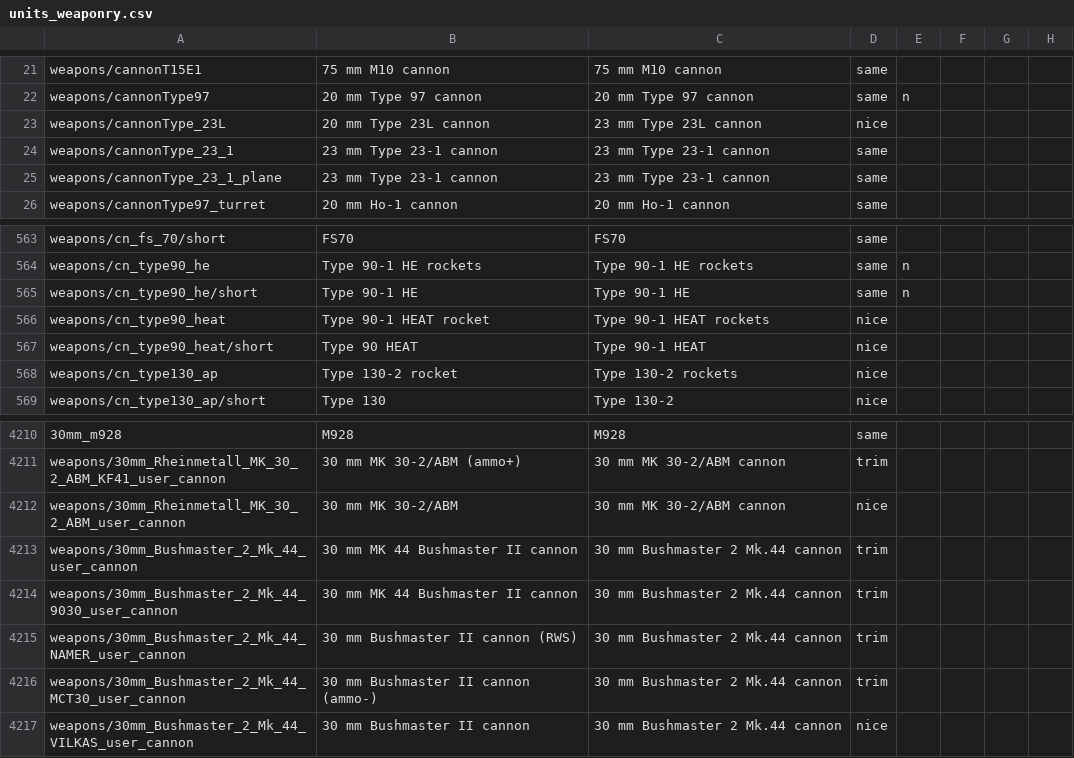
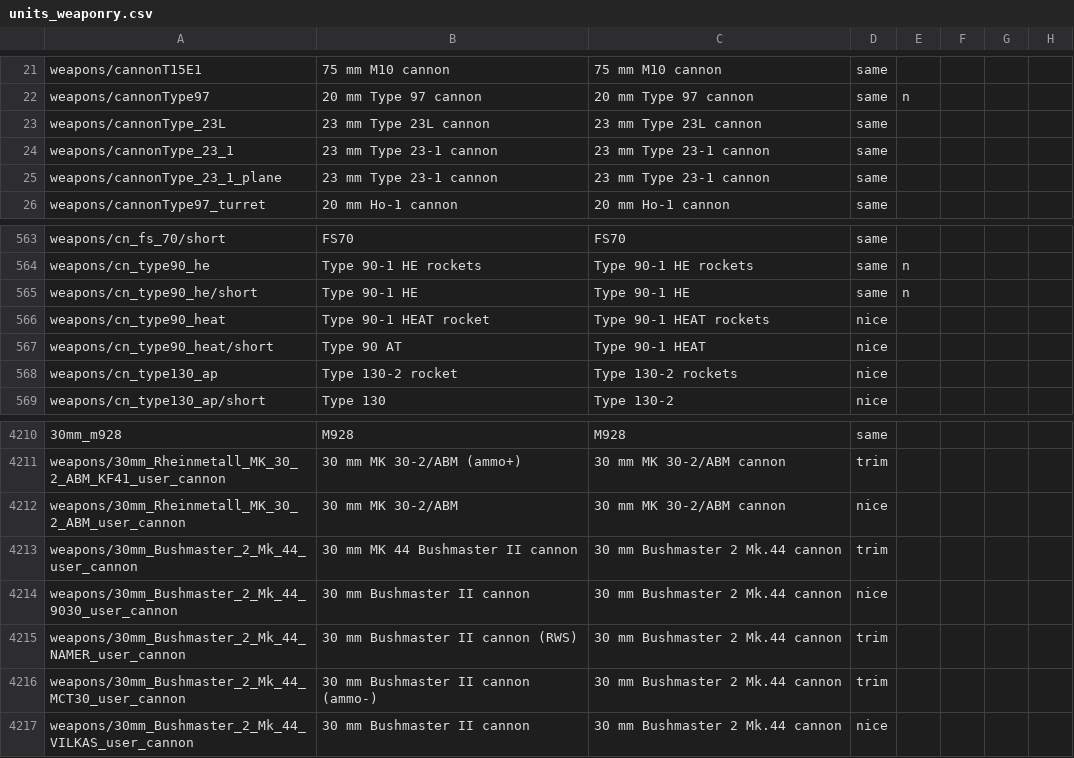
Before and after one commit to mikechuy/SCAM, a CSV file: units_weaponry.csv, drawn as a sheet; only a part is shown, gaps mark what is left out; the diff names each change by its address in the sheet, - before the commit and + after, or states it on an @@ line.

```diff
--- a/units_weaponry.csv
+++ b/units_weaponry.csv
-B23: 20 mm Type 23L cannon
+B23: 23 mm Type 23L cannon
-D23: nice
+D23: same
-B567: Type 90 HEAT
+B567: Type 90 AT
-B4214: 30 mm MK 44 Bushmaster II cannon
+B4214: 30 mm Bushmaster II cannon
-D4214: trim
+D4214: nice
```
Also changed, not shown: menu.csv, ui.csv, 2 other files.
